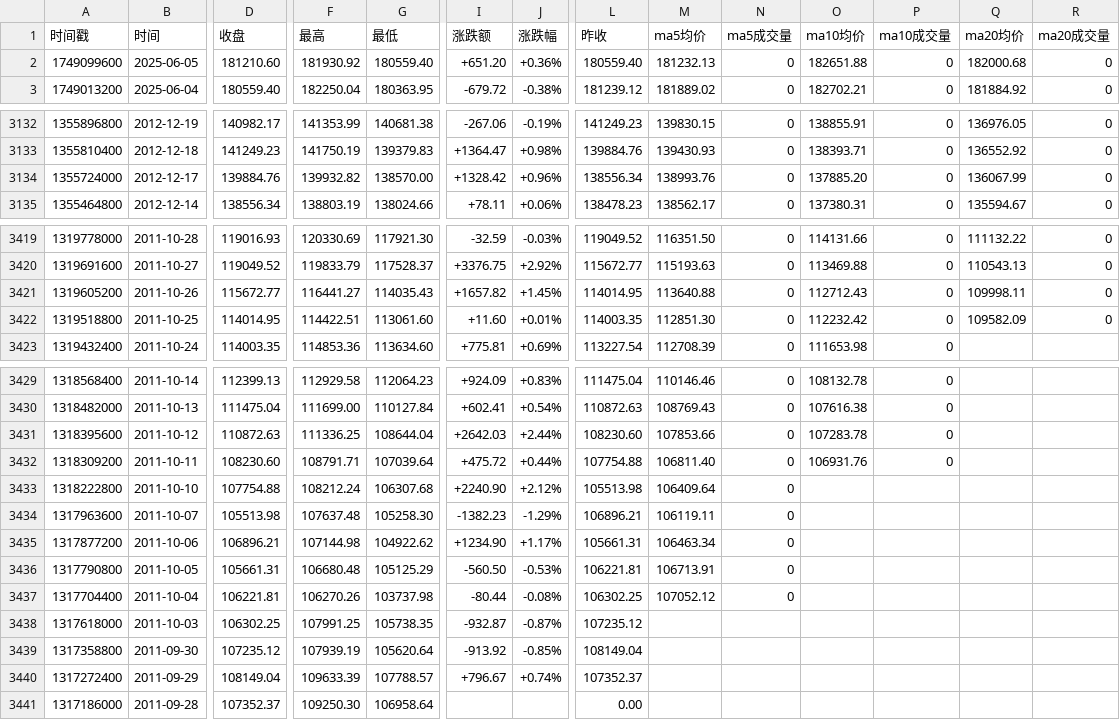
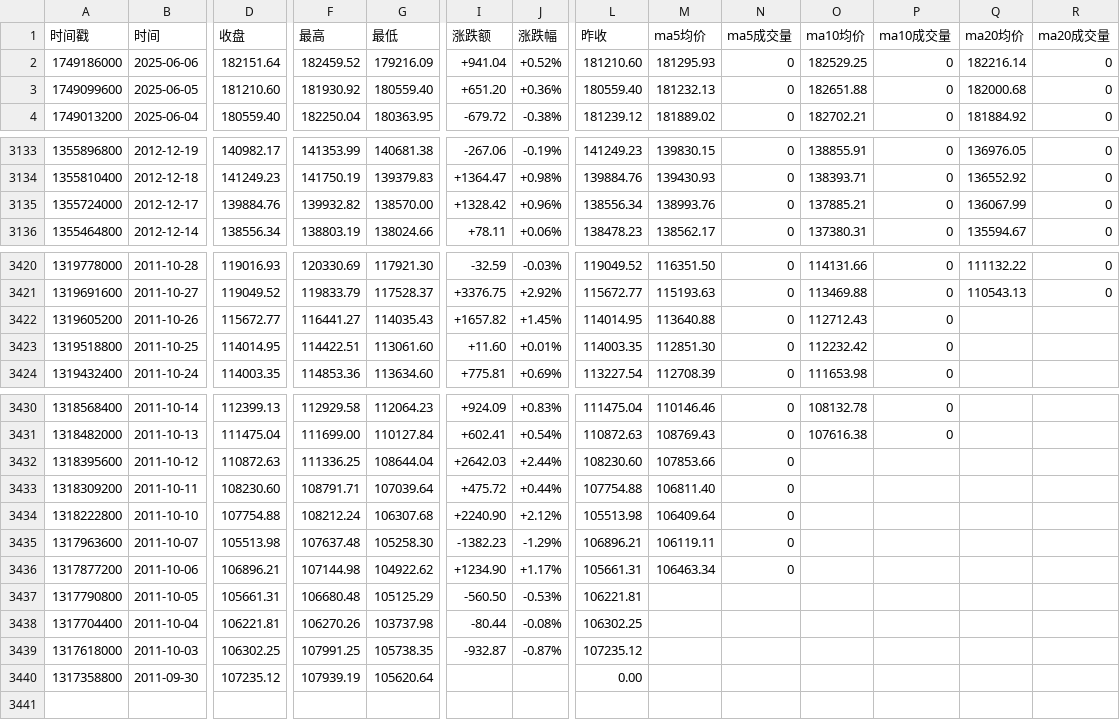
Before and after one commit to cmdSTARMO/market_repo, a CSV file: market_data/富时墨西哥-FTMEX.csv, drawn as a sheet; only a part is shown, gaps mark what is left out; removed rows and columns are numbered as before the commit, all else as after; rows hold the shown columns only; the diff covers the shown part only; the diff names each change by its address in the sheet, - before the commit and + after, or states it on an @@ line.

```diff
--- a/market_data/富时墨西哥-FTMEX.csv
+++ b/market_data/富时墨西哥-FTMEX.csv
+row 2: 1749186000 | 2025-06-06 | 182151.64 | 182459.52 | 179216.09 | +941.04 | +0.52% | 181210.60 | 181295.93 | 0 | 182529.25 | 0 | 182216.14 | 0
-O3135 (ma10均价): 137885.20
+O3135 (ma10均价): 137885.21
-Q3422 (ma20均价): 109998.11
+Q3422 (ma20均价): (empty)
-R3422:R3423 (ma20成交量): 0
+R3422:R3423 (ma20成交量): (empty)
-Q3423 (ma20均价): 109582.09
+Q3423 (ma20均价): (empty)
-O3432 (ma10均价): 107283.78
+O3432 (ma10均价): (empty)
-P3432:P3433 (ma10成交量): 0
+P3432:P3433 (ma10成交量): (empty)
-O3433 (ma10均价): 106931.76
+O3433 (ma10均价): (empty)
-M3437 (ma5均价): 106713.91
+M3437 (ma5均价): (empty)
-N3437:N3438 (ma5成交量): 0
+N3437:N3438 (ma5成交量): (empty)
-M3438 (ma5均价): 107052.12
+M3438 (ma5均价): (empty)
-I3440 (涨跌额): -913.92
+I3440 (涨跌额): (empty)
-J3440 (涨跌幅): -0.85%
+J3440 (涨跌幅): (empty)
-L3440 (昨收): 108149.04
+L3440 (昨收): 0.00
-row 3440: 1317272400 | 2011-09-29 | 108149.04 | 109633.39 | 107788.57 | +796.67 | +0.74% | 107352.37
-row 3441: 1317186000 | 2011-09-28 | 107352.37 | 109250.30 | 106958.64 |  |  | 0.00
```
Also changed, not shown: 4 edited cells elsewhere in this file, market_data/富时AIM全股-AXX.csv, market_data/法国CAC40-FCHI.csv, 29 other files.
